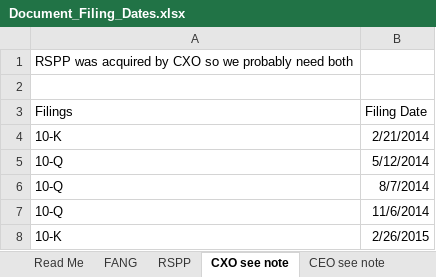
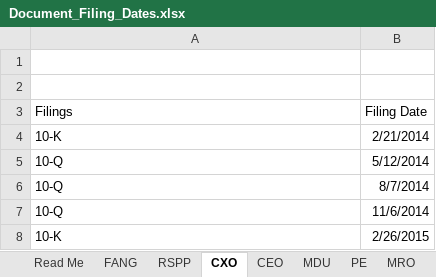
Before and after one commit to NickDonahoe/OilGasEarningsAnalysis, an Excel workbook: data/dates/Document_Filing_Dates.xlsx, sheet CXO, drawn as a sheet; only a part is shown; values as stored, in another font and other column widths than the file's, no borders; the diff names each change by its address in the sheet, - before the commit and + after, or states it on an @@ line.

Commit message:
all sheets edited and comments added to readme page

```diff
--- a/data/dates/Document_Filing_Dates.xlsx (sheet CXO)
+++ b/data/dates/Document_Filing_Dates.xlsx (sheet CXO)
-sheet tab: CXO see note
+sheet tab: CXO
-sheet tab: CEO see note
+sheet tab: CEO
-A1 (Filings): RSPP was acquired by CXO so we probably need both
+A1 (Filings): (empty)
```
Also changed, not shown: sheet Read Me, sheet ECA, sheet NFX, sheet PE, other sheet tabs.
